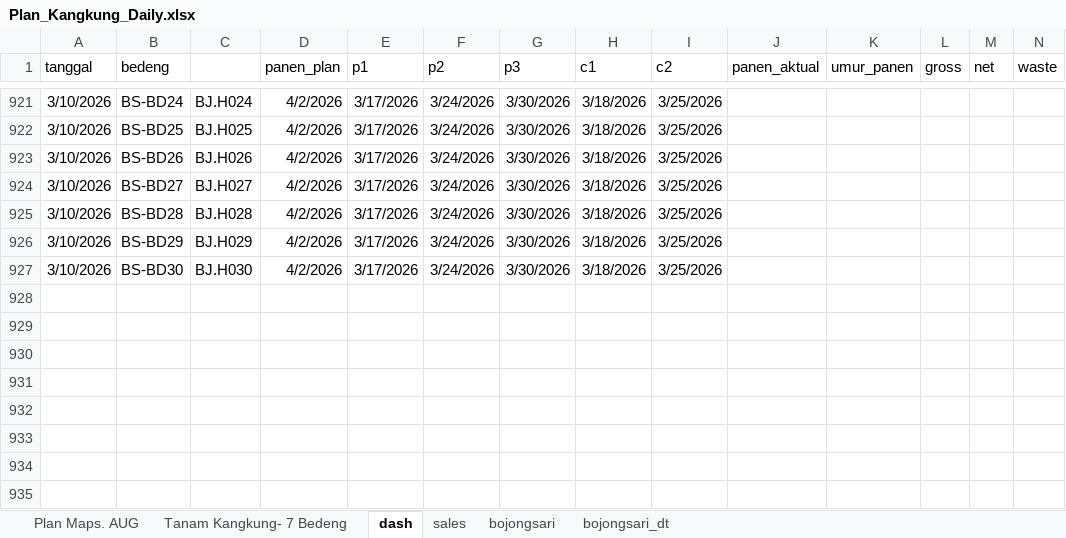
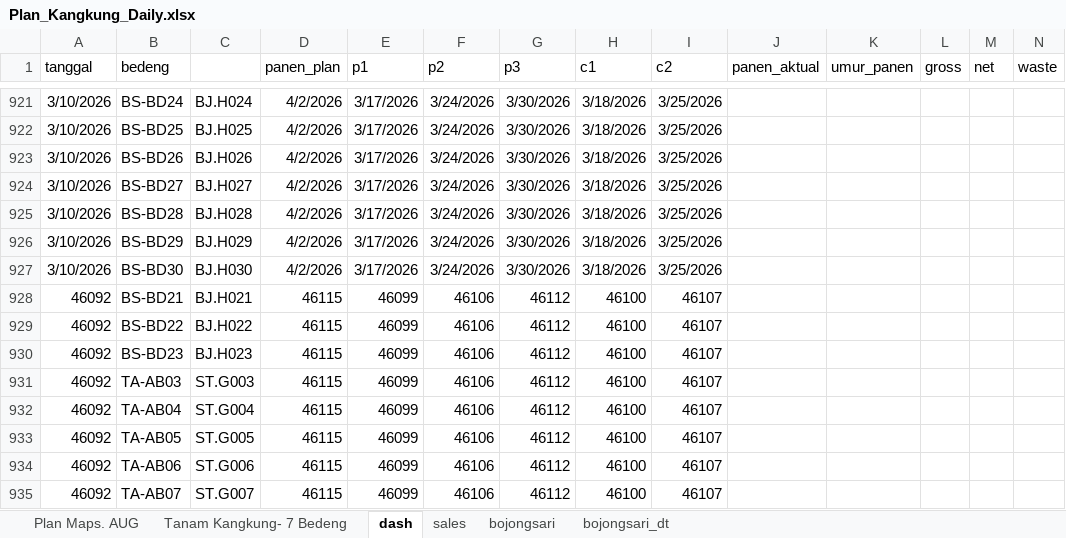
Before and after one commit to good2eddie/LF-dash, an Excel workbook: Plan_Kangkung_Daily.xlsx, sheet dash, drawn as a sheet; only a part is shown, gaps mark what is left out; values as stored, in another font and other column widths than the file's, no borders; conditional formats not drawn; rows hold the shown columns only; the diff covers the shown part only; the diff names each change by its address in the sheet, - before the commit and + after, or states it on an @@ line.

```diff
--- a/Plan_Kangkung_Daily.xlsx (sheet dash)
+++ b/Plan_Kangkung_Daily.xlsx (sheet dash)
+row 928: 46092 | BS-BD21 | BJ.H021 | 46115 | 46099 | 46106 | 46112 | 46100 | 46107
+row 929: 46092 | BS-BD22 | BJ.H022 | 46115 | 46099 | 46106 | 46112 | 46100 | 46107
+row 930: 46092 | BS-BD23 | BJ.H023 | 46115 | 46099 | 46106 | 46112 | 46100 | 46107
+row 931: 46092 | TA-AB03 | ST.G003 | 46115 | 46099 | 46106 | 46112 | 46100 | 46107
+row 932: 46092 | TA-AB04 | ST.G004 | 46115 | 46099 | 46106 | 46112 | 46100 | 46107
+row 933: 46092 | TA-AB05 | ST.G005 | 46115 | 46099 | 46106 | 46112 | 46100 | 46107
+row 934: 46092 | TA-AB06 | ST.G006 | 46115 | 46099 | 46106 | 46112 | 46100 | 46107
+row 935: 46092 | TA-AB07 | ST.G007 | 46115 | 46099 | 46106 | 46112 | 46100 | 46107
```
Also changed, not shown: 54 edited cells elsewhere in this sheet, sheet Plan Maps. AUG, formulas that keep their value.
